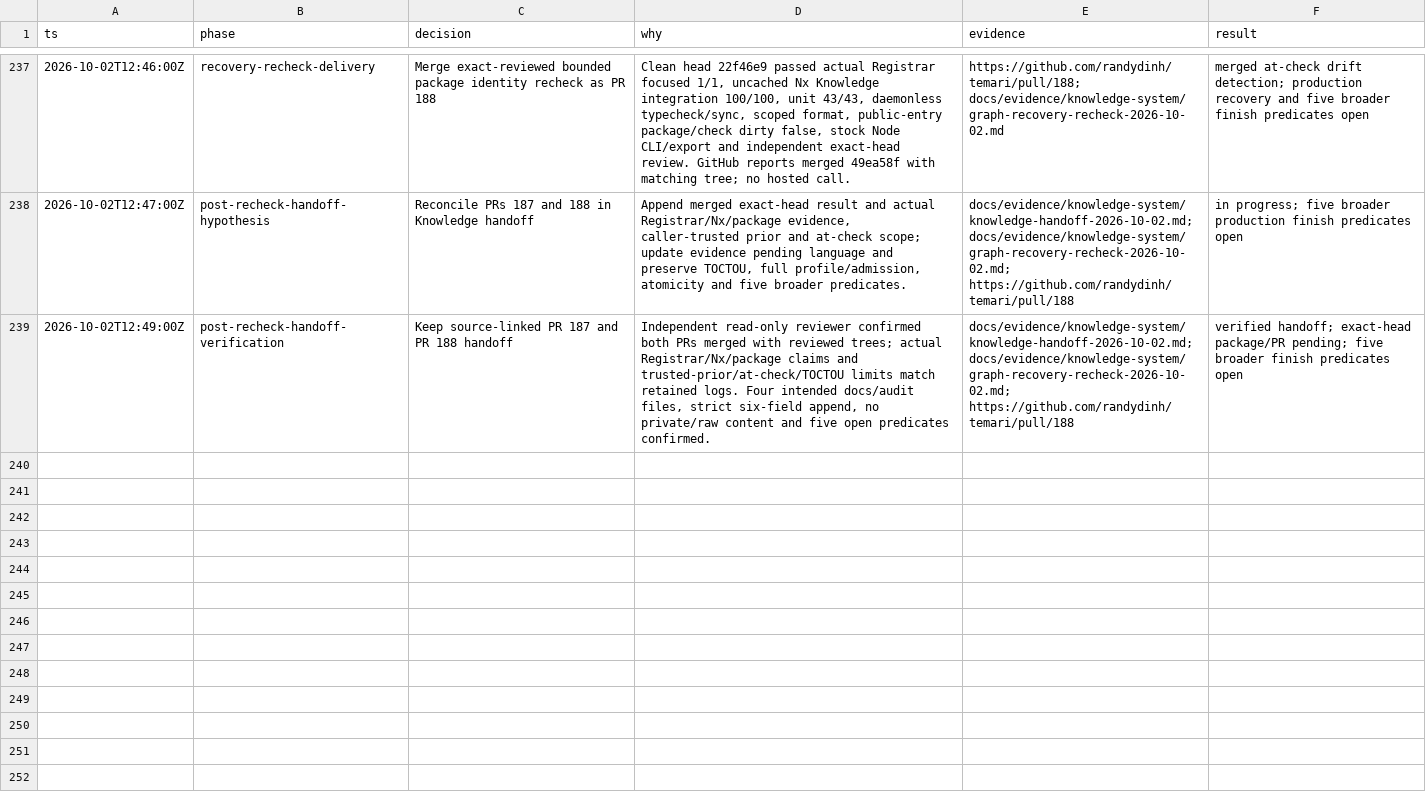
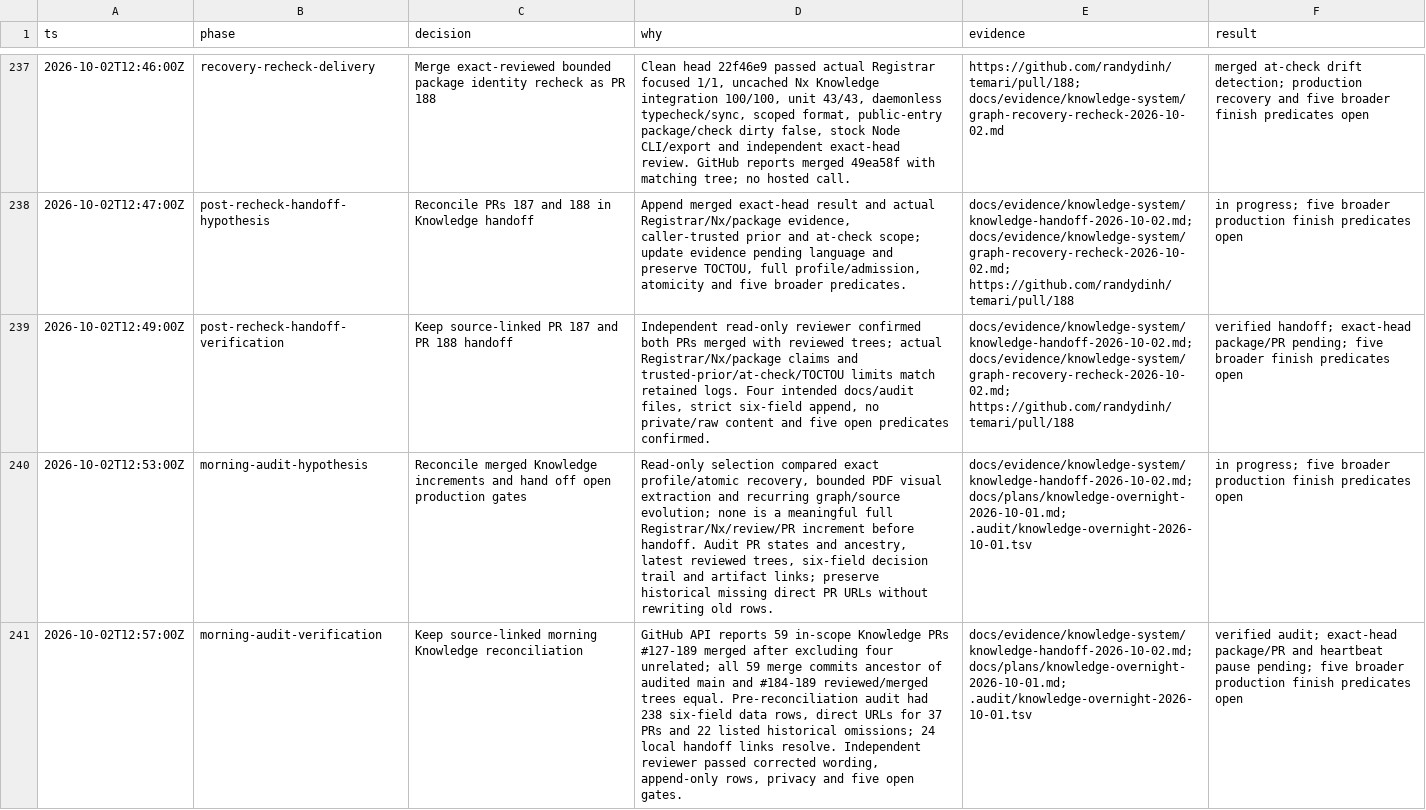
Before and after one commit to randydinh/temari, a TSV file: .audit/knowledge-overnight-2026-10-01.tsv, drawn as a sheet; only a part is shown, gaps mark what is left out; the diff names each change by its address in the sheet, - before the commit and + after, or states it on an @@ line.

Commit message:
docs(knowledge): reconcile overnight results and open gates

```diff
--- a/.audit/knowledge-overnight-2026-10-01.tsv
+++ b/.audit/knowledge-overnight-2026-10-01.tsv
+row 240: 2026-10-02T12:53:00Z | morning-audit-hypothesis | Reconcile merged Knowledge increments and hand off open production gates | Read-only selection compared exact profile/atomic recovery, bounded PDF visual extraction and recurring graph/source evolution; none is a meaningful full Registrar/Nx/review/PR increment before handoff. Audit PR states and ancestry, latest reviewed trees, six-field decision trail and artifact links; preserve historical missing direct PR URLs without rewriting old rows. | docs/evidence/knowledge-system/knowledge-handoff-2026-10-02.md; docs/plans/knowledge-overnight-2026-10-01.md; .audit/knowledge-overnight-2026-10-01.tsv | in progress; five broader production finish predicates open
+row 241: 2026-10-02T12:57:00Z | morning-audit-verification | Keep source-linked morning Knowledge reconciliation | GitHub API reports 59 in-scope Knowledge PRs #127-189 merged after excluding four unrelated; all 59 merge commits ancestor of audited main and #184-189 reviewed/merged trees equal. Pre-reconciliation audit had 238 six-field data rows, direct URLs for 37 PRs and 22 listed historical omissions; 24 local handoff links resolve. Independent reviewer passed corrected wording, append-only rows, privacy and five open gates. | docs/evidence/knowledge-system/knowledge-handoff-2026-10-02.md; docs/plans/knowledge-overnight-2026-10-01.md; .audit/knowledge-overnight-2026-10-01.tsv | verified audit; exact-head package/PR and heartbeat pause pending; five broader production finish predicates open
```
Also changed, not shown: 2 other files.
